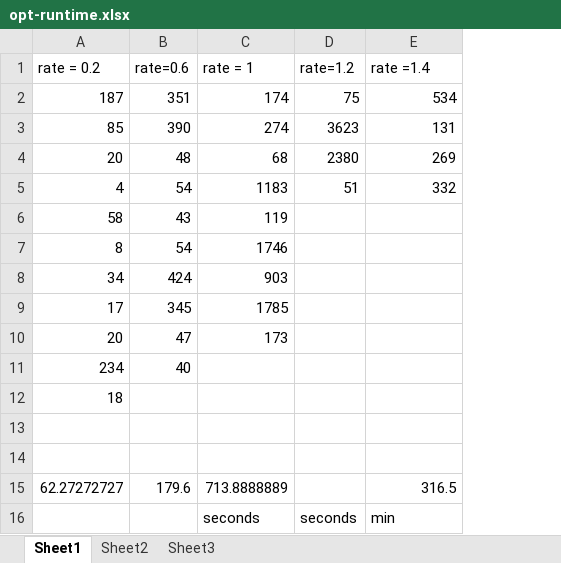
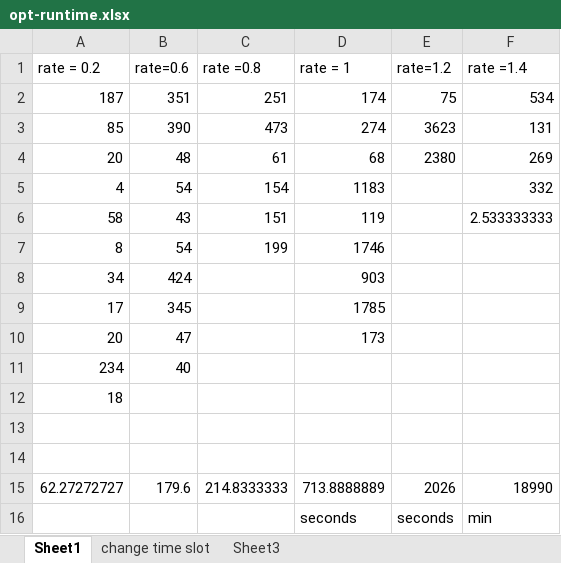
Before and after one commit to TanveerAhmad2017/Course-Projects, an Excel workbook: data-center-profit-management/result/opt/opt-runtime.xlsx, sheet Sheet1, drawn as a sheet; values as stored, in another font and other column widths than the file's, no borders; addresses are those after the commit; the diff names each change by its address in the sheet, - before the commit and + after, or states it on an @@ line.

```diff
--- a/data-center-profit-management/result/opt/opt-runtime.xlsx (sheet Sheet1)
+++ b/data-center-profit-management/result/opt/opt-runtime.xlsx (sheet Sheet1)
-sheet tab: Sheet2
+sheet tab: change time slot
+column C (rate =0.8), rows 2-15: 251 | 473 | 61 | 154 | 151 | 199 |  |  |  |  |  |  |  | 214.8333333
-E5 (rate=1.2): 51
+E5 (rate=1.2): (empty)
-F6 (rate =1.4): (empty)
+F6 (rate =1.4): 2.533333333
-E15 (rate=1.2): (empty)
+E15 (rate=1.2): 2026
-F15 (rate =1.4): 316.5
+F15 (rate =1.4): 18990
```
Also changed, not shown: sheet change time slot, formulas that keep their value, 55 other files.
